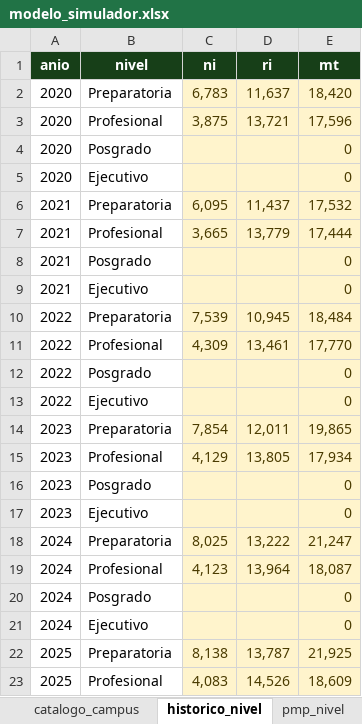
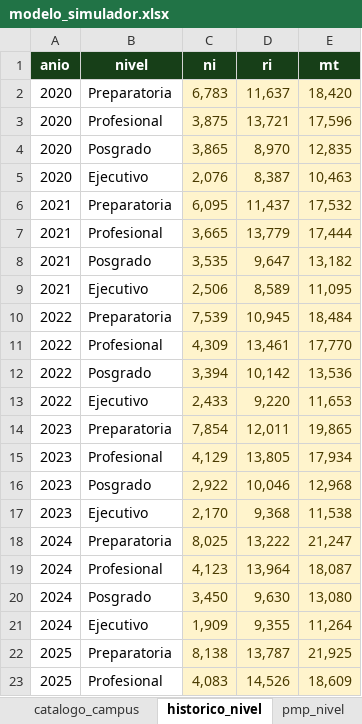
Before and after one commit to spmoHub/Simulador_Matricula_2045, an Excel workbook: modelo_simulador.xlsx, sheet historico_nivel, drawn as a sheet; only a part is shown; values as stored, in another font and other column widths than the file's, no borders; table styles not drawn; the diff covers the shown part only; the diff names each change by its address in the sheet, - before the commit and + after, or states it on an @@ line.

Commit message:
Add files via upload

```diff
--- a/modelo_simulador.xlsx (sheet historico_nivel)
+++ b/modelo_simulador.xlsx (sheet historico_nivel)
-C4 (ni): (empty)
+C4 (ni): 3,865
-D4 (ri): (empty)
+D4 (ri): 8,970
-E4 (mt): 0
+E4 (mt): 12,835
-C5 (ni): (empty)
+C5 (ni): 2,076
-D5 (ri): (empty)
+D5 (ri): 8,387
-E5 (mt): 0
+E5 (mt): 10,463
-C8 (ni): (empty)
+C8 (ni): 3,535
-D8 (ri): (empty)
+D8 (ri): 9,647
-E8 (mt): 0
+E8 (mt): 13,182
-C9 (ni): (empty)
+C9 (ni): 2,506
-D9 (ri): (empty)
+D9 (ri): 8,589
-E9 (mt): 0
+E9 (mt): 11,095
-C12 (ni): (empty)
+C12 (ni): 3,394
-D12 (ri): (empty)
+D12 (ri): 10,142
-E12 (mt): 0
+E12 (mt): 13,536
-C13 (ni): (empty)
+C13 (ni): 2,433
-D13 (ri): (empty)
+D13 (ri): 9,220
-E13 (mt): 0
+E13 (mt): 11,653
-C16 (ni): (empty)
+C16 (ni): 2,922
-D16 (ri): (empty)
+D16 (ri): 10,046
-E16 (mt): 0
+E16 (mt): 12,968
-C17 (ni): (empty)
+C17 (ni): 2,170
-D17 (ri): (empty)
+D17 (ri): 9,368
-E17 (mt): 0
+E17 (mt): 11,538
-C20 (ni): (empty)
+C20 (ni): 3,450
-D20 (ri): (empty)
+D20 (ri): 9,630
-E20 (mt): 0
+E20 (mt): 13,080
-C21 (ni): (empty)
+C21 (ni): 1,909
-D21 (ri): (empty)
+D21 (ri): 9,355
-E21 (mt): 0
+E21 (mt): 11,264
```
Also changed, not shown: 6 edited cells elsewhere in this sheet.
